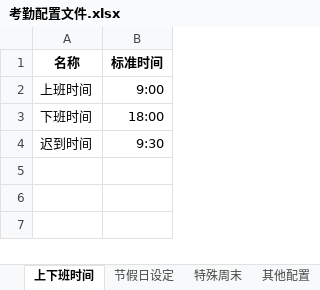
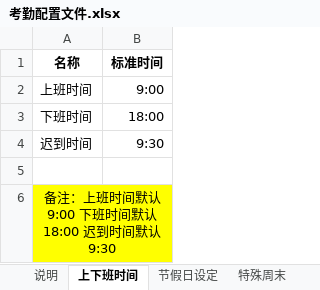
Before and after one commit to xuyonggit/attendance, an Excel workbook: 考勤配置文件.xlsx, sheet 上下班时间, drawn as a sheet; values as stored, in another font and other column widths than the file's, no borders; the diff names each change by its address in the sheet, - before the commit and + after, or states it on an @@ line.

```diff
--- a/考勤配置文件.xlsx (sheet 上下班时间)
+++ b/考勤配置文件.xlsx (sheet 上下班时间)
+sheet tab: 说明
+row 5: (empty)
+row 6: 备注：上班时间默认9:00 下班时间默认18:00 迟到时间默认9:30
```
Also changed, not shown: 2 other files.
